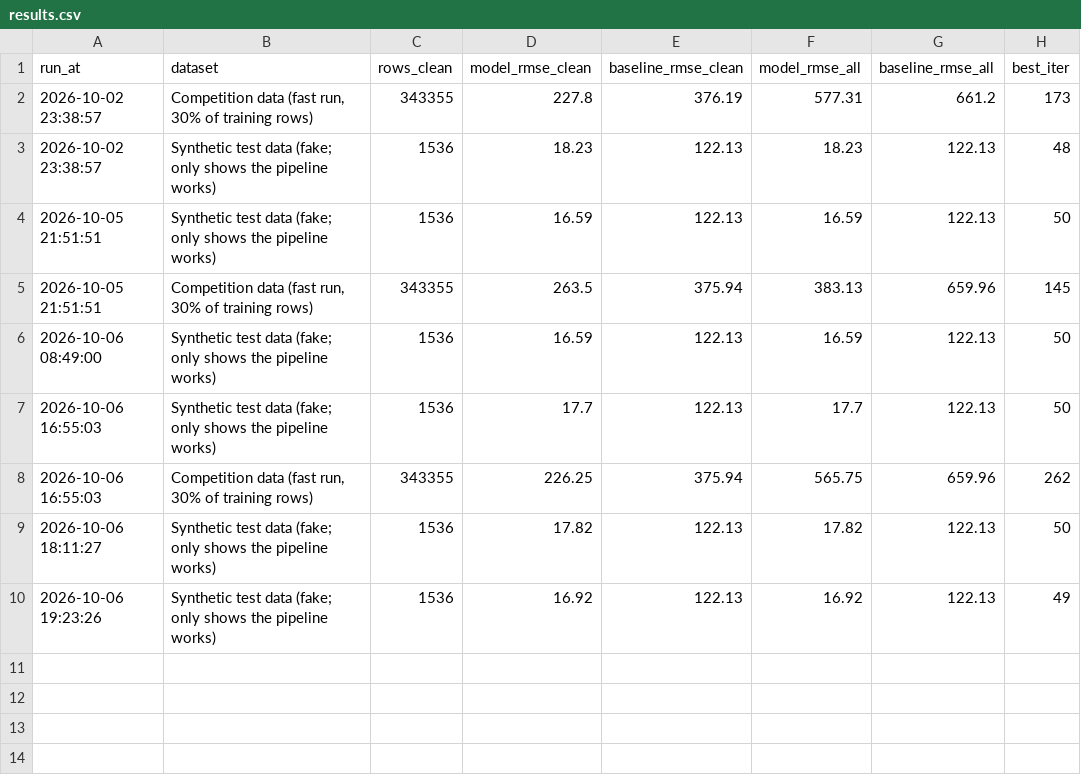
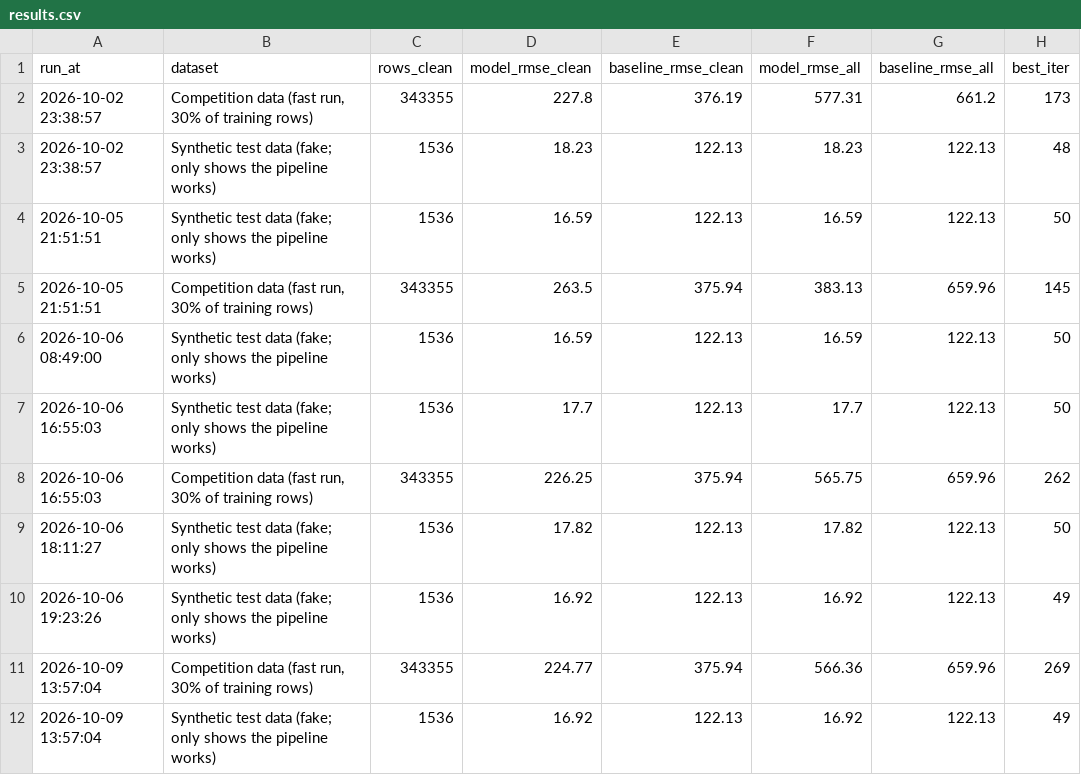
Before and after one commit to AbhiramV010/prc_data_challenge, a CSV file: results.csv, drawn as a sheet; the diff names each change by its address in the sheet, - before the commit and + after, or states it on an @@ line.

```diff
--- a/results.csv
+++ b/results.csv
+row 11: 2026-10-09 13:57:04 | Competition data (fast run, 30% of training rows) | 343355 | 224.77 | 375.94 | 566.36 | 659.96 | 269
+row 12: 2026-10-09 13:57:04 | Synthetic test data (fake; only shows the pipeline works) | 1536 | 16.92 | 122.13 | 16.92 | 122.13 | 49
```
Also changed, not shown: 2 other files.
